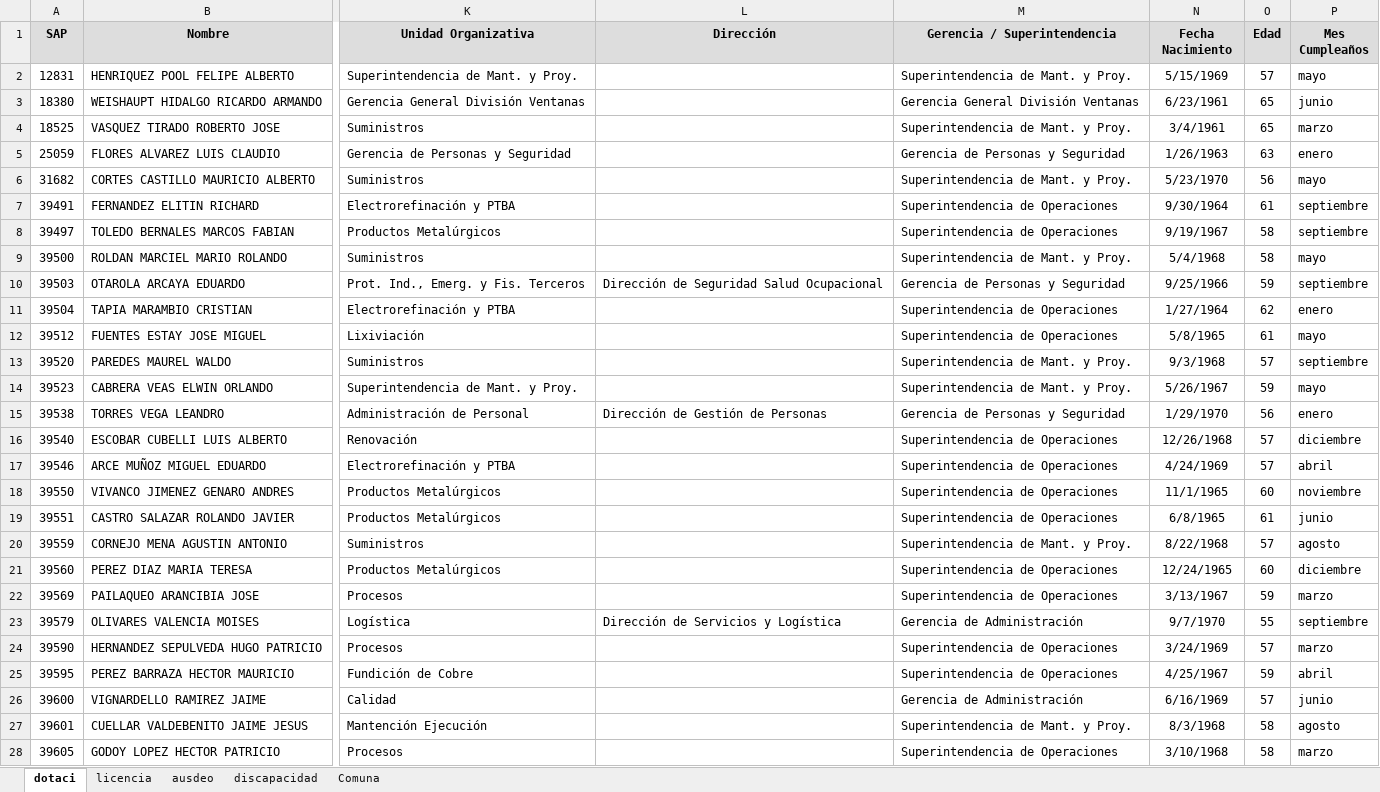
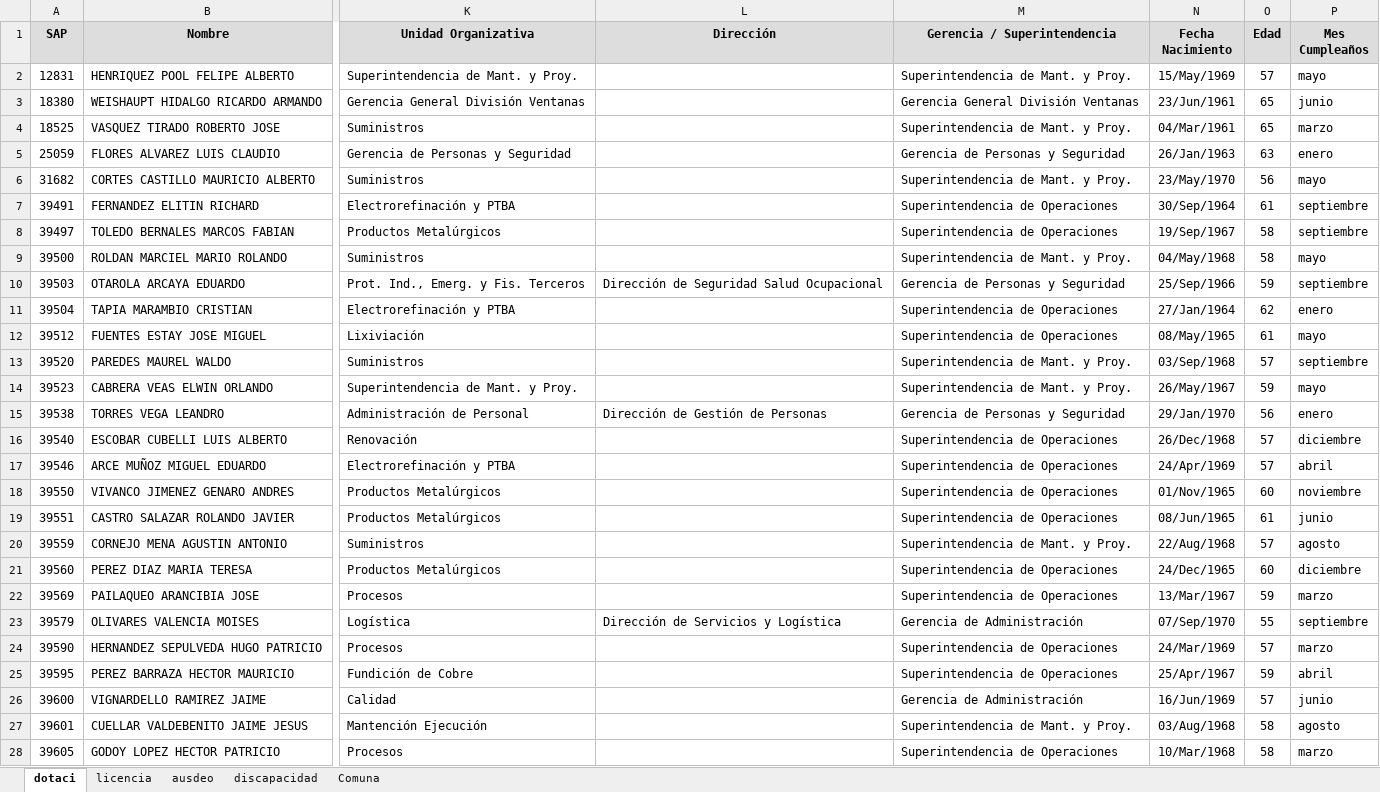
Before and after one commit to BernardoRRLL/dashboard-rrll-ventanas, an Excel workbook: public/data.xlsx, sheet dotaci, drawn as a sheet; only a part is shown, gaps mark what is left out; values as stored, in another font and other column widths than the file's, no borders; conditional formats not drawn; the diff covers the shown part only; the diff names each change by its address in the sheet, - before the commit and + after, or states it on an @@ line.

Commit message:
Add files via upload

```diff
--- a/public/data.xlsx (sheet dotaci)
+++ b/public/data.xlsx (sheet dotaci)
-N2 (Fecha Nacimiento): 5/15/1969
+N2 (Fecha Nacimiento): 15/May/1969
-N3 (Fecha Nacimiento): 6/23/1961
+N3 (Fecha Nacimiento): 23/Jun/1961
-N4 (Fecha Nacimiento): 3/4/1961
+N4 (Fecha Nacimiento): 04/Mar/1961
-N5 (Fecha Nacimiento): 1/26/1963
+N5 (Fecha Nacimiento): 26/Jan/1963
-N6 (Fecha Nacimiento): 5/23/1970
+N6 (Fecha Nacimiento): 23/May/1970
-N7 (Fecha Nacimiento): 9/30/1964
+N7 (Fecha Nacimiento): 30/Sep/1964
-N8 (Fecha Nacimiento): 9/19/1967
+N8 (Fecha Nacimiento): 19/Sep/1967
-N9 (Fecha Nacimiento): 5/4/1968
+N9 (Fecha Nacimiento): 04/May/1968
-N10 (Fecha Nacimiento): 9/25/1966
+N10 (Fecha Nacimiento): 25/Sep/1966
-N11 (Fecha Nacimiento): 1/27/1964
+N11 (Fecha Nacimiento): 27/Jan/1964
-N12 (Fecha Nacimiento): 5/8/1965
+N12 (Fecha Nacimiento): 08/May/1965
-N13 (Fecha Nacimiento): 9/3/1968
+N13 (Fecha Nacimiento): 03/Sep/1968
-N14 (Fecha Nacimiento): 5/26/1967
+N14 (Fecha Nacimiento): 26/May/1967
-N15 (Fecha Nacimiento): 1/29/1970
+N15 (Fecha Nacimiento): 29/Jan/1970
-N16 (Fecha Nacimiento): 12/26/1968
+N16 (Fecha Nacimiento): 26/Dec/1968
-N17 (Fecha Nacimiento): 4/24/1969
+N17 (Fecha Nacimiento): 24/Apr/1969
-N18 (Fecha Nacimiento): 11/1/1965
+N18 (Fecha Nacimiento): 01/Nov/1965
-N19 (Fecha Nacimiento): 6/8/1965
+N19 (Fecha Nacimiento): 08/Jun/1965
-N20 (Fecha Nacimiento): 8/22/1968
+N20 (Fecha Nacimiento): 22/Aug/1968
-N21 (Fecha Nacimiento): 12/24/1965
+N21 (Fecha Nacimiento): 24/Dec/1965
-N22 (Fecha Nacimiento): 3/13/1967
+N22 (Fecha Nacimiento): 13/Mar/1967
-N23 (Fecha Nacimiento): 9/7/1970
+N23 (Fecha Nacimiento): 07/Sep/1970
-N24 (Fecha Nacimiento): 3/24/1969
+N24 (Fecha Nacimiento): 24/Mar/1969
-N25 (Fecha Nacimiento): 4/25/1967
+N25 (Fecha Nacimiento): 25/Apr/1967
-N26 (Fecha Nacimiento): 6/16/1969
+N26 (Fecha Nacimiento): 16/Jun/1969
-N27 (Fecha Nacimiento): 8/3/1968
+N27 (Fecha Nacimiento): 03/Aug/1968
-N28 (Fecha Nacimiento): 3/10/1968
+N28 (Fecha Nacimiento): 10/Mar/1968
```
Also changed, not shown: 422 edited cells elsewhere in this sheet.
